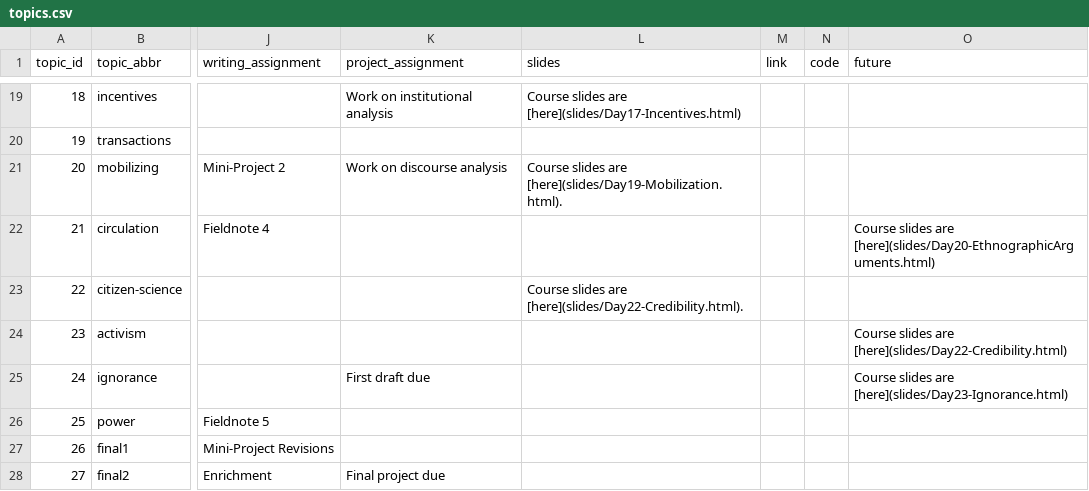
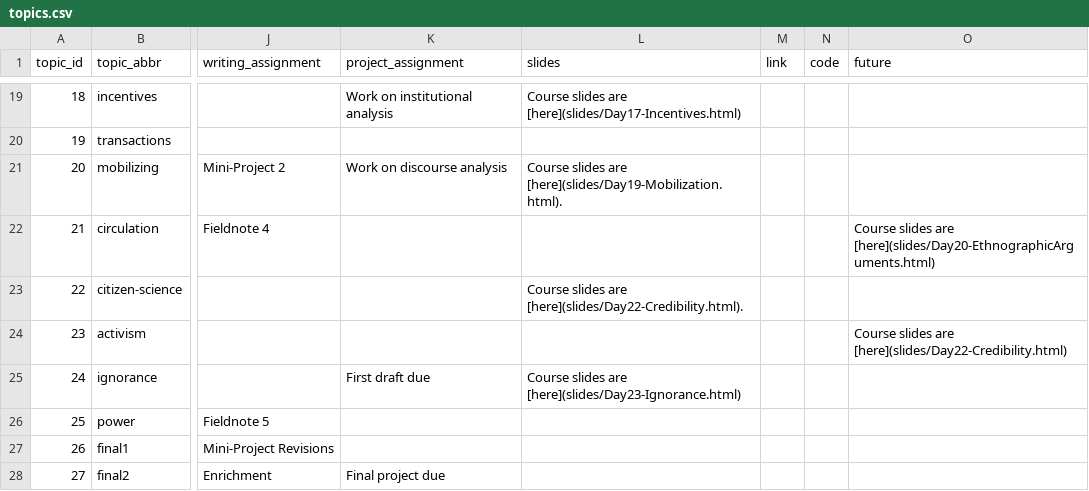
Before and after one commit to SDS-237-Data-Ethnography/public-website-spring-23, a CSV file: data/topics.csv, drawn as a sheet; only a part is shown, gaps mark what is left out; the diff names each change by its address in the sheet, - before the commit and + after, or states it on an @@ line.

```diff
--- a/data/topics.csv
+++ b/data/topics.csv
-L25 (slides): (empty)
+L25 (slides): Course slides are [here](slides/Day23-Ignorance.html)
-O25 (future): Course slides are [here](slides/Day23-Ignorance.html)
+O25 (future): (empty)
```
Also changed, not shown: 5 other files.
